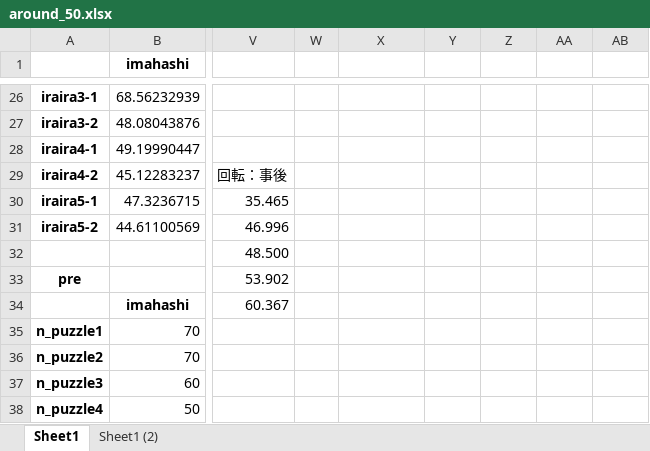
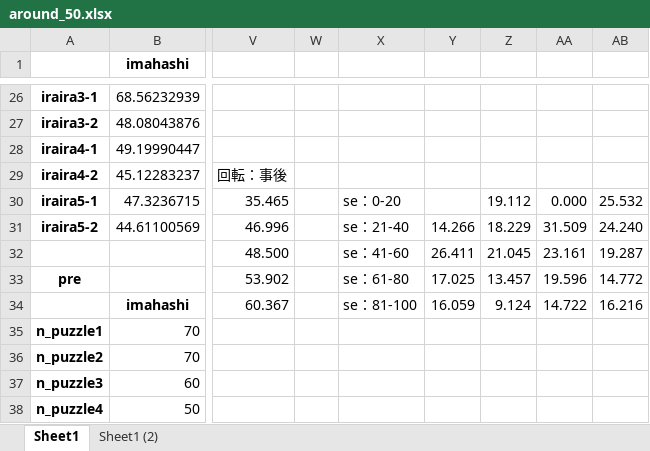
Before and after one commit to ha-yuka/b4_analysis, an Excel workbook: kaiseki/around_50.xlsx, sheet Sheet1, drawn as a sheet; only a part is shown, gaps mark what is left out; values as stored, in another font and other column widths than the file's, no borders; charts and pictures and conditional formats not drawn; the diff covers the shown part only; the diff names each change by its address in the sheet, - before the commit and + after, or states it on an @@ line.

```diff
--- a/kaiseki/around_50.xlsx (sheet Sheet1)
+++ b/kaiseki/around_50.xlsx (sheet Sheet1)
-X30: (empty)
+X30: se：0-20
-Z30: (empty)
+Z30: 19.112
-AA30: (empty)
+AA30: 0.000
-AB30: (empty)
+AB30: 25.532
-X31: (empty)
+X31: se：21-40
-Y31: (empty)
+Y31: 14.266
-Z31: (empty)
+Z31: 18.229
-AA31: (empty)
+AA31: 31.509
-AB31: (empty)
+AB31: 24.240
-X32: (empty)
+X32: se：41-60
-Y32: (empty)
+Y32: 26.411
-Z32: (empty)
+Z32: 21.045
-AA32: (empty)
+AA32: 23.161
-AB32: (empty)
+AB32: 19.287
-X33: (empty)
+X33: se：61-80
-Y33: (empty)
+Y33: 17.025
-Z33: (empty)
+Z33: 13.457
-AA33: (empty)
+AA33: 19.596
-AB33: (empty)
+AB33: 14.772
-X34: (empty)
+X34: se：81-100
-Y34: (empty)
+Y34: 16.059
-Z34: (empty)
+Z34: 9.124
-AA34: (empty)
+AA34: 14.722
-AB34: (empty)
+AB34: 16.216
```
Also changed, not shown: 20 edited cells elsewhere in this sheet, sheet Sheet1 (2), charts or pictures, kaiseki/around_100.xlsx, kaiseki/around_150.xlsx, 14 other files.
